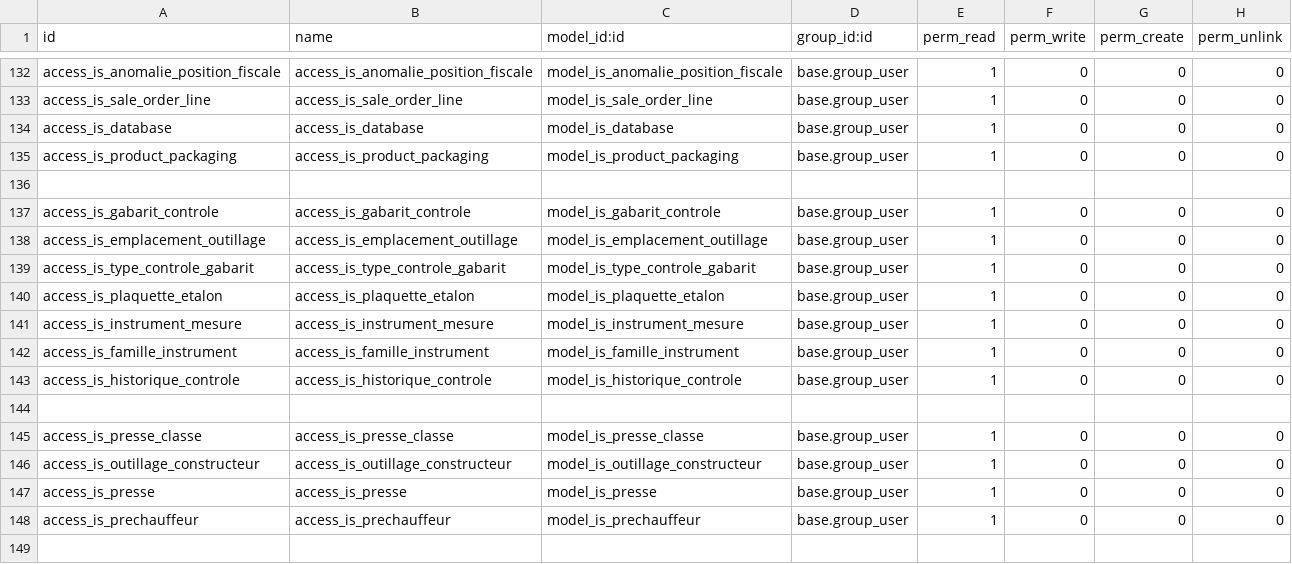
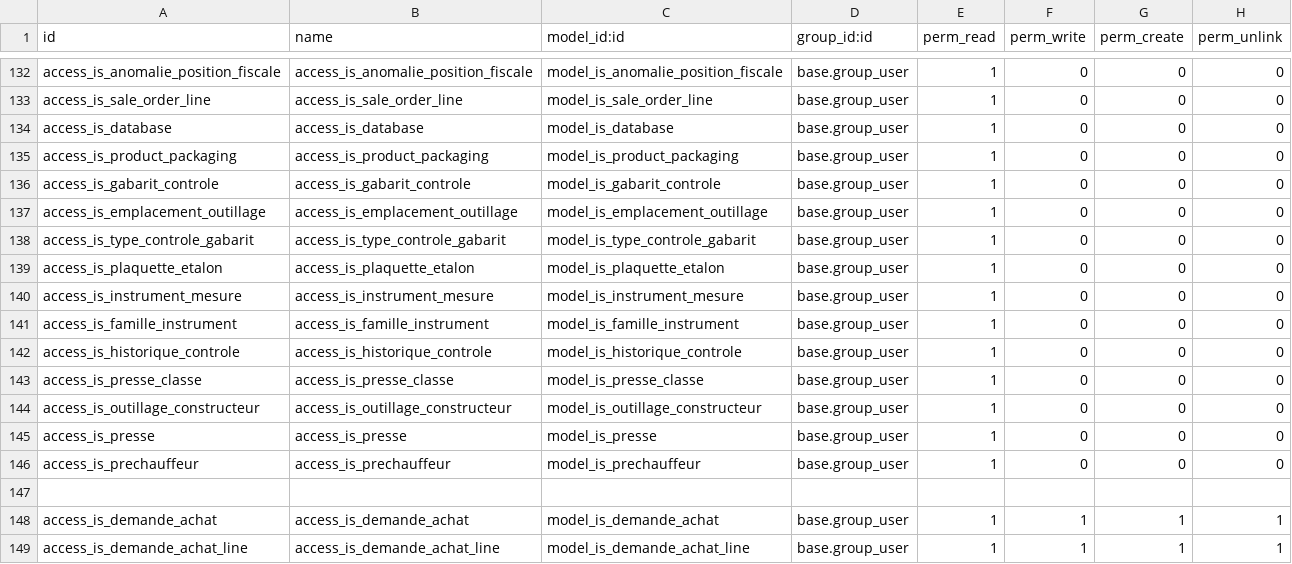
Before and after one commit to tonygalmiche/is_plastigray, a CSV file: security/ir.model.access.csv, drawn as a sheet; only a part is shown, gaps mark what is left out; removed rows and columns are numbered as before the commit, all else as after; the diff names each change by its address in the sheet, - before the commit and + after, or states it on an @@ line.

Commit message:
finalization is_demande_achat

```diff
--- a/security/ir.model.access.csv
+++ b/security/ir.model.access.csv
-row 136: (empty)
-row 144: (empty)
+row 147: (empty)
+row 148: access_is_demande_achat | access_is_demande_achat | model_is_demande_achat | base.group_user | 1 | 1 | 1 | 1
+row 149: access_is_demande_achat_line | access_is_demande_achat_line | model_is_demande_achat_line | base.group_user | 1 | 1 | 1 | 1
```
Also changed, not shown: 8 other files.
